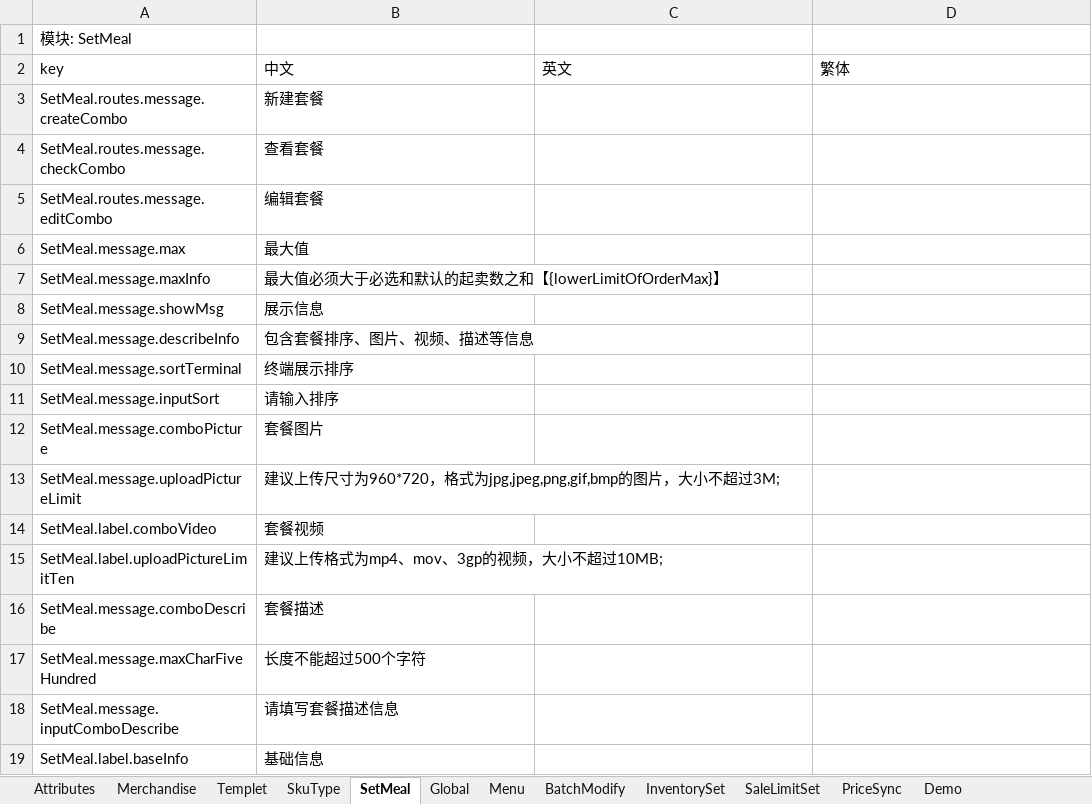
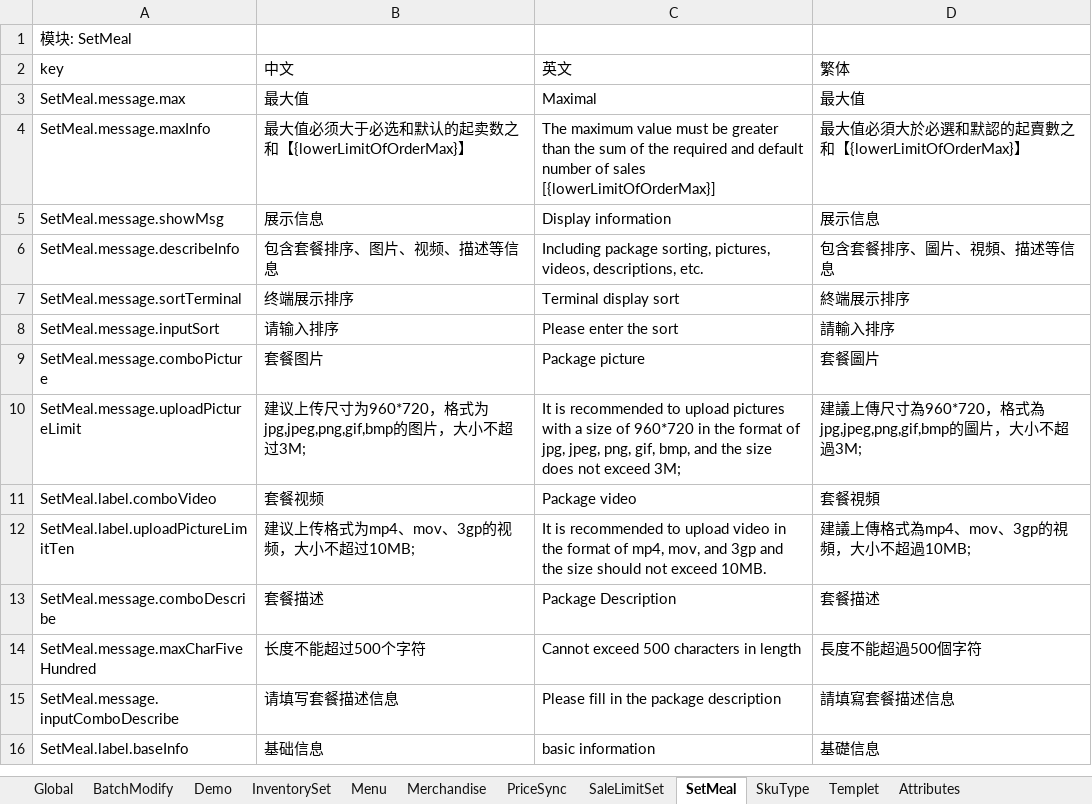
Before and after one commit to joe-peak/i18n-tool-cli, an Excel workbook: dennis.xlsx, sheet SetMeal, drawn as a sheet; only a part is shown; values as stored, in another font and other column widths than the file's, no borders; removed rows and columns are numbered as before the commit, all else as after; the diff covers the shown part only; the diff names each change by its address in the sheet, - before the commit and + after, or states it on an @@ line.

```diff
--- a/dennis.xlsx (sheet SetMeal)
+++ b/dennis.xlsx (sheet SetMeal)
@@ sheet tab order changed: Global | BatchModify | Demo | InventorySet | Menu | Merchandise | PriceSync | SaleLimitSet | SetMeal | SkuType | Templet | Attributes @@
-row 3: SetMeal.routes.message.createCombo | 新建套餐
-row 4: SetMeal.routes.message.checkCombo | 查看套餐
-row 5: SetMeal.routes.message.editCombo | 编辑套餐
-C3 (英文): (empty)
+C3 (英文): Maximal
-D3 (繁体): (empty)
+D3 (繁体): 最大值
-C4 (英文): (empty)
+C4 (英文): The maximum value must be greater than the sum of the required and default number of sales [{lowerLimitOfOrderMax}]
-D4 (繁体): (empty)
+D4 (繁体): 最大值必須大於必選和默認的起賣數之和【{lowerLimitOfOrderMax}】
-C5 (英文): (empty)
+C5 (英文): Display information
-D5 (繁体): (empty)
+D5 (繁体): 展示信息
-C6 (英文): (empty)
+C6 (英文): Including package sorting, pictures, videos, descriptions, etc.
-D6 (繁体): (empty)
+D6 (繁体): 包含套餐排序、圖片、視頻、描述等信息
-C7 (英文): (empty)
+C7 (英文): Terminal display sort
-D7 (繁体): (empty)
+D7 (繁体): 終端展示排序
-C8 (英文): (empty)
+C8 (英文): Please enter the sort
-D8 (繁体): (empty)
+D8 (繁体): 請輸入排序
-C9 (英文): (empty)
+C9 (英文): Package picture
-D9 (繁体): (empty)
+D9 (繁体): 套餐圖片
-C10 (英文): (empty)
+C10 (英文): It is recommended to upload pictures with a size of 960*720 in the format of jpg, jpeg, png, gif, bmp, and the size does not exceed 3M;
-D10 (繁体): (empty)
+D10 (繁体): 建議上傳尺寸為960*720，格式為jpg,jpeg,png,gif,bmp的圖片，大小不超過3M;
-C11 (英文): (empty)
+C11 (英文): Package video
-D11 (繁体): (empty)
+D11 (繁体): 套餐視頻
-C12 (英文): (empty)
+C12 (英文): It is recommended to upload video in the format of mp4, mov, and 3gp and the size should not exceed 10MB.
-D12 (繁体): (empty)
+D12 (繁体): 建議上傳格式為mp4、mov、3gp的視頻，大小不超過10MB;
-C13 (英文): (empty)
+C13 (英文): Package Description
-D13 (繁体): (empty)
+D13 (繁体): 套餐描述
-C14 (英文): (empty)
+C14 (英文): Cannot exceed 500 characters in length
-D14 (繁体): (empty)
+D14 (繁体): 長度不能超過500個字符
-C15 (英文): (empty)
+C15 (英文): Please fill in the package description
-D15 (繁体): (empty)
+D15 (繁体): 請填寫套餐描述信息
-C16 (英文): (empty)
+C16 (英文): basic information
-D16 (繁体): (empty)
+D16 (繁体): 基礎信息
```
Also changed, not shown: 3 added rows and 322 edited cells elsewhere in this sheet, sheet Global, sheet Merchandise, sheet Demo, sheet Templet, sheet SkuType, sheet BatchModify, 2 more sheets, 7 other files.
